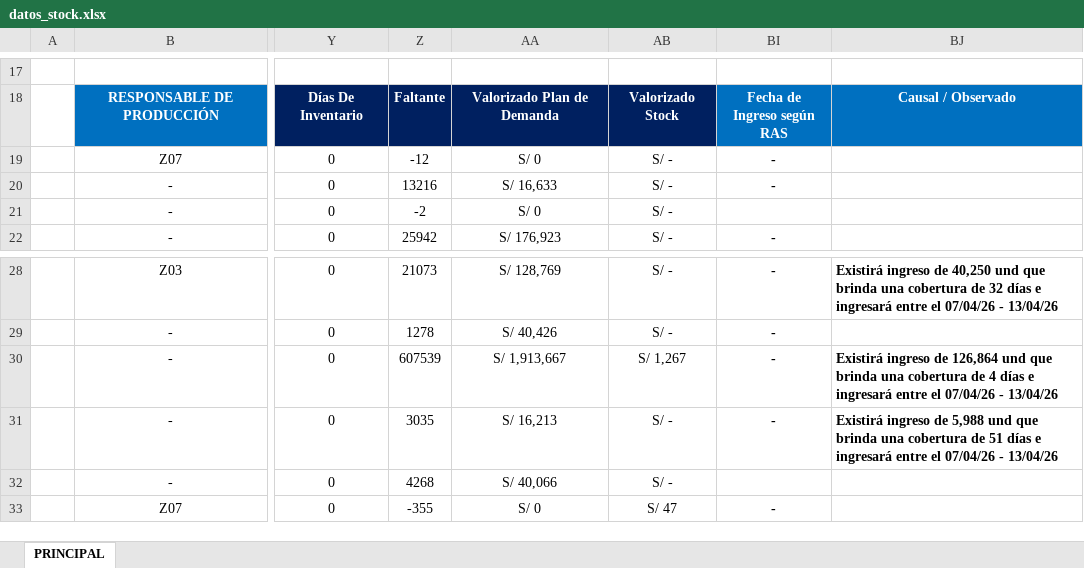
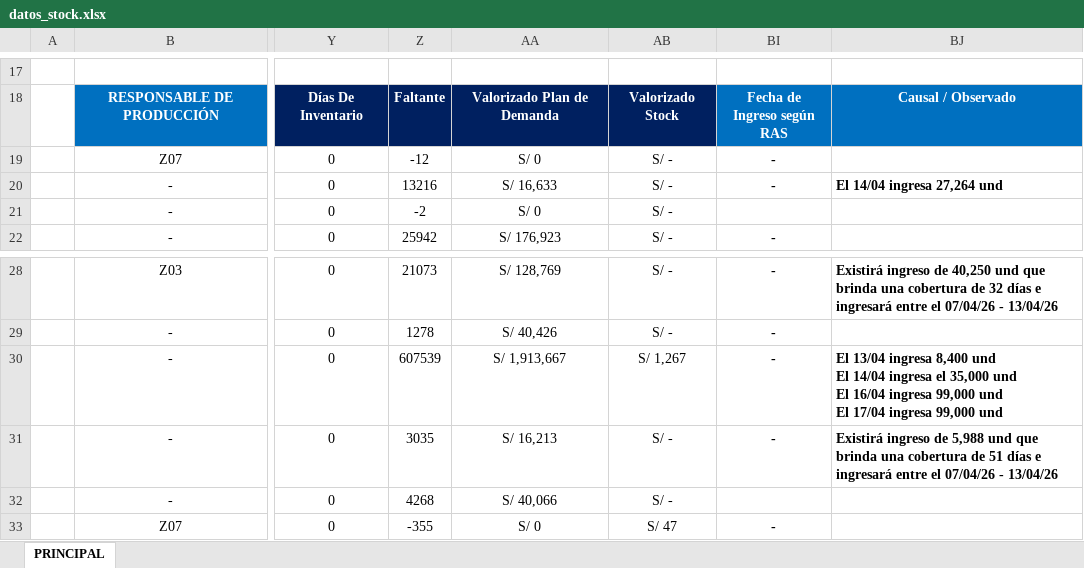
Before and after one commit to Miguel9780/Mi-App-Stock, an Excel workbook: datos_stock.xlsx, sheet PRINCIPAL, drawn as a sheet; only a part is shown, gaps mark what is left out; values as stored, in another font and other column widths than the file's, no borders; conditional formats and table styles not drawn; ↵ is a line break in a cell; the diff names each change by its address in the sheet, - before the commit and + after, or states it on an @@ line.

Commit message:
Add files via upload

```diff
--- a/datos_stock.xlsx (sheet PRINCIPAL)
+++ b/datos_stock.xlsx (sheet PRINCIPAL)
-BJ20: (empty)
+BJ20: El 14/04 ingresa 27,264 und
-BJ30: Existirá ingreso de 126,864 und que brinda una cobertura de 4 días e ingresará entre el 07/04/26 - 13/04/26
+BJ30: El 13/04 ingresa 8,400 und ↵ El 14/04 ingresa el 35,000 und ↵ El 16/04 ingresa 99,000 und ↵ El 17/04 ingresa 99,000 und
```
